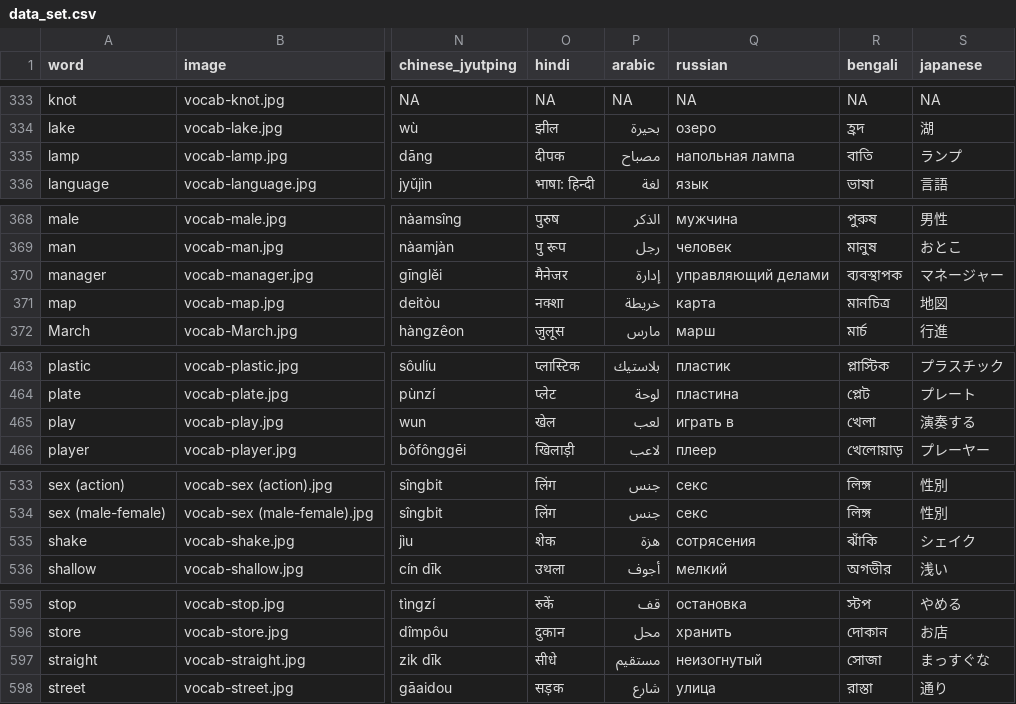
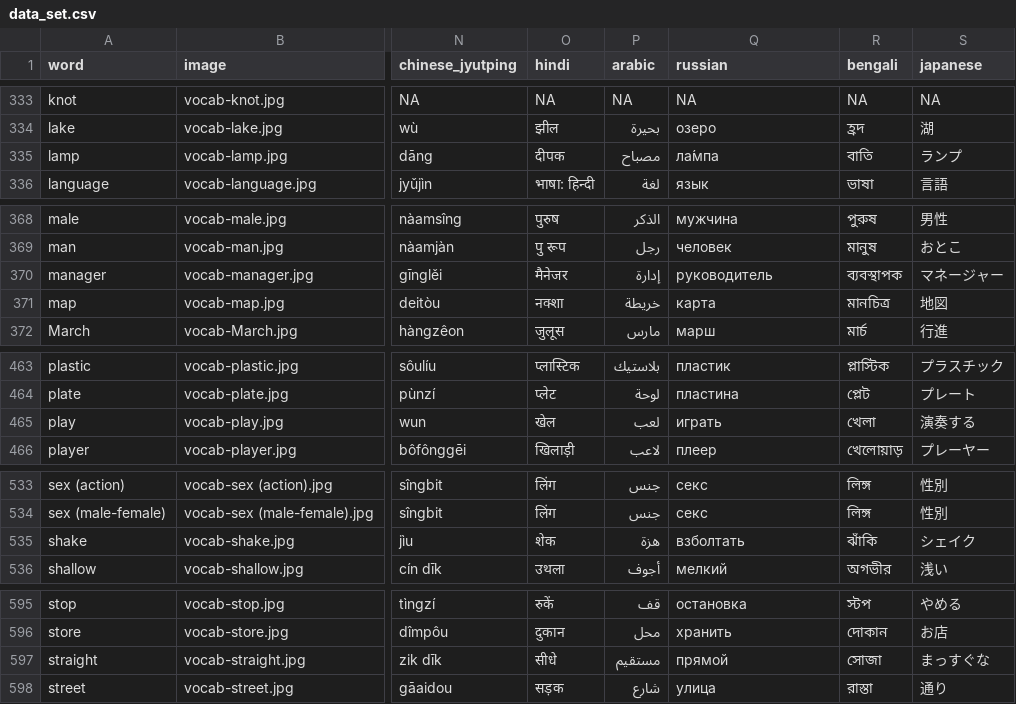
Before and after one commit to danimedi/vocabulaRy, a CSV file: data/data_set.csv, drawn as a sheet; only a part is shown, gaps mark what is left out; the diff covers the shown part only; the diff names each change by its address in the sheet, - before the commit and + after, or states it on an @@ line.

Commit message:
fix some Russian translations

```diff
--- a/data/data_set.csv
+++ b/data/data_set.csv
-Q335 (russian): напольная лампа
+Q335 (russian): ла́мпа
-Q370 (russian): управляющий делами
+Q370 (russian): руководитель
-Q465 (russian): играть в
+Q465 (russian): играть
-Q535 (russian): сотрясения
+Q535 (russian): взболтать
-Q597 (russian): неизогнутый
+Q597 (russian): прямой
```
Also changed, not shown: 8 edited cells elsewhere in this file.
